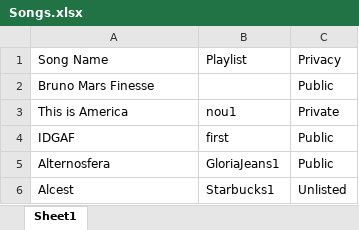
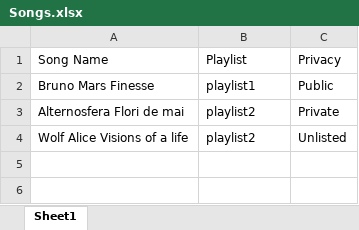
Before and after one commit to Laura-ElenaComanac/YoutubePlaylistCreator, an Excel workbook: RPAFramework/RoboticEnterpriseFramework/Data/Input/Songs.xlsx, sheet Sheet1, drawn as a sheet; values as stored, in another font and other column widths than the file's, no borders; removed rows and columns are numbered as before the commit, all else as after; the diff names each change by its address in the sheet, - before the commit and + after, or states it on an @@ line.

```diff
--- a/RPAFramework/RoboticEnterpriseFramework/Data/Input/Songs.xlsx (sheet Sheet1)
+++ b/RPAFramework/RoboticEnterpriseFramework/Data/Input/Songs.xlsx (sheet Sheet1)
-B2: (empty)
+B2: playlist1
-row 3: This is America | nou1 | Private
-row 4: IDGAF | first | Public
-row 5: Alternosfera | GloriaJeans1 | Public
-row 6: Alcest | Starbucks1 | Unlisted
+row 3: Alternosfera Flori de mai | playlist2 | Private
+row 4: Wolf Alice Visions of a life | playlist2 | Unlisted
```
Also changed, not shown: 7 other files.
